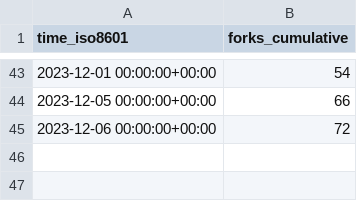
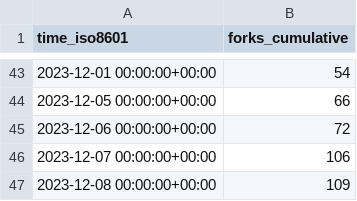
Before and after one commit to human-zoo-dan/superduperdb, a CSV file: SuperDuperDB/superduperdb/ghrs-data/forks.csv, drawn as a sheet; only a part is shown, gaps mark what is left out; the diff names each change by its address in the sheet, - before the commit and + after, or states it on an @@ line.

```diff
--- a/SuperDuperDB/superduperdb/ghrs-data/forks.csv
+++ b/SuperDuperDB/superduperdb/ghrs-data/forks.csv
+row 46: 2023-12-07 00:00:00+00:00 | 106
+row 47: 2023-12-08 00:00:00+00:00 | 109
```
Also changed, not shown: SuperDuperDB/superduperdb/ghrs-data/stargazers.csv.
